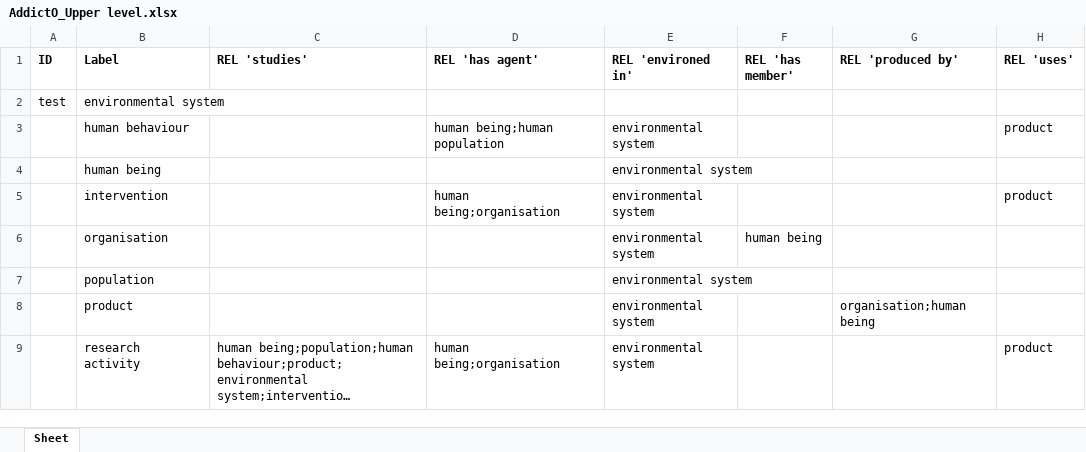
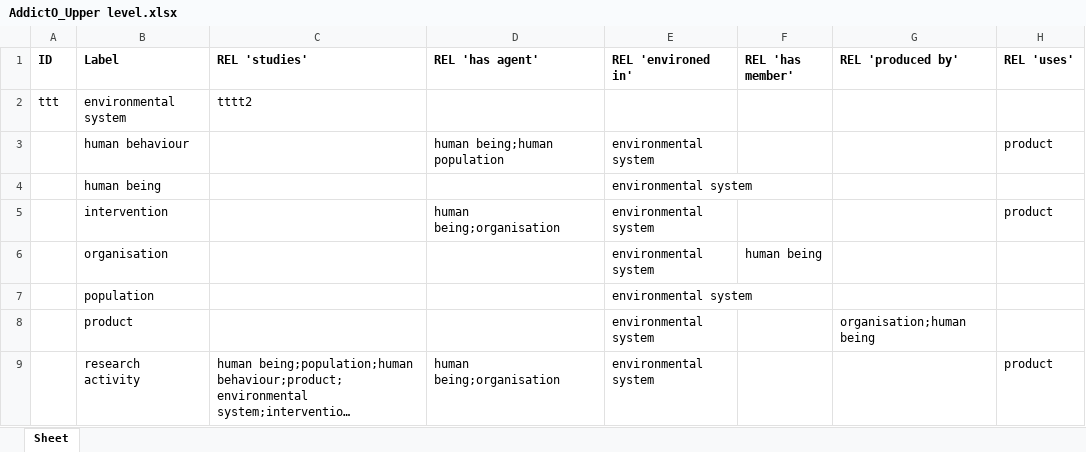
Before and after one commit to jannahastings/addiction-ontology, an Excel workbook: inputs/AddictO_Upper level.xlsx, sheet Sheet, drawn as a sheet; long unchanged cells end in …; values as stored, in another font and other column widths than the file's, no borders; the diff names each change by its address in the sheet, - before the commit and + after, or states it on an @@ line.

Commit message:
Updating AddictO_Upper level.xlsx

```diff
--- a/inputs/AddictO_Upper level.xlsx (sheet Sheet)
+++ b/inputs/AddictO_Upper level.xlsx (sheet Sheet)
-A2 (ID): test
+A2 (ID): ttt
-C2 (REL 'studies'): (empty)
+C2 (REL 'studies'): tttt2
```
